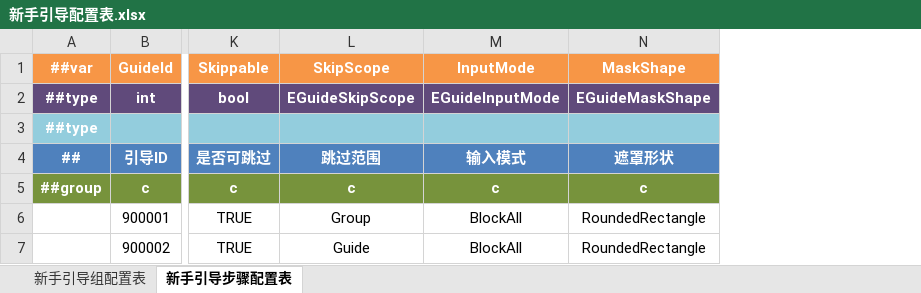
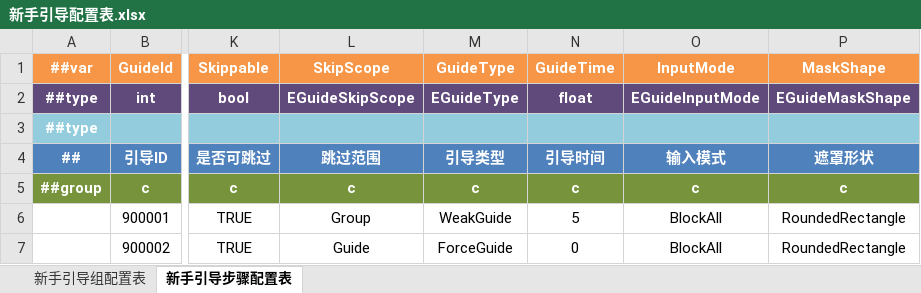
Before and after one commit to csy7749/DGame, an Excel workbook: GameConfig/Datas/新手引导配置表.xlsx, sheet 新手引导步骤配置表, drawn as a sheet; only a part is shown, gaps mark what is left out; values as stored, in another font and other column widths than the file's, no borders; the diff names each change by its address in the sheet, - before the commit and + after, or states it on an @@ line.

```diff
--- a/GameConfig/Datas/新手引导配置表.xlsx (sheet 新手引导步骤配置表)
+++ b/GameConfig/Datas/新手引导配置表.xlsx (sheet 新手引导步骤配置表)
+column M (引导类型), rows 1-2: GuideType | EGuideType; rows 5-7: c | WeakGuide | ForceGuide
+column N (引导时间), rows 1-2: GuideTime | float; rows 5-7: c | 5 | 0
```
Also changed, not shown: sheet 新手引导组配置表, 5 other files.
